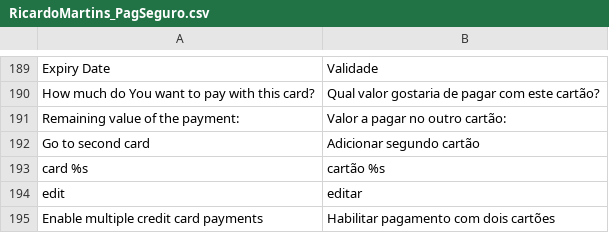
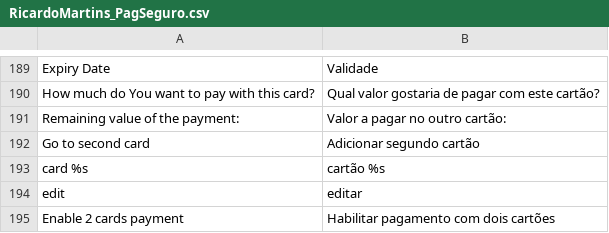
Before and after one commit to r-martins/PagSeguro-Magento-Transparente, a CSV file: app/locale/pt_BR/RicardoMartins_PagSeguro.csv, drawn as a sheet; only a part is shown, gaps mark what is left out.

```diff
--- a/app/locale/pt_BR/RicardoMartins_PagSeguro.csv
+++ b/app/locale/pt_BR/RicardoMartins_PagSeguro.csv
@@ -194,2 +194,2 @@
 "edit","editar"
-"Enable multiple credit card payments","Habilitar pagamento com dois cartões"
+"Enable 2 cards payment","Habilitar pagamento com dois cartões"
```
Also changed, not shown: 4 other files.
